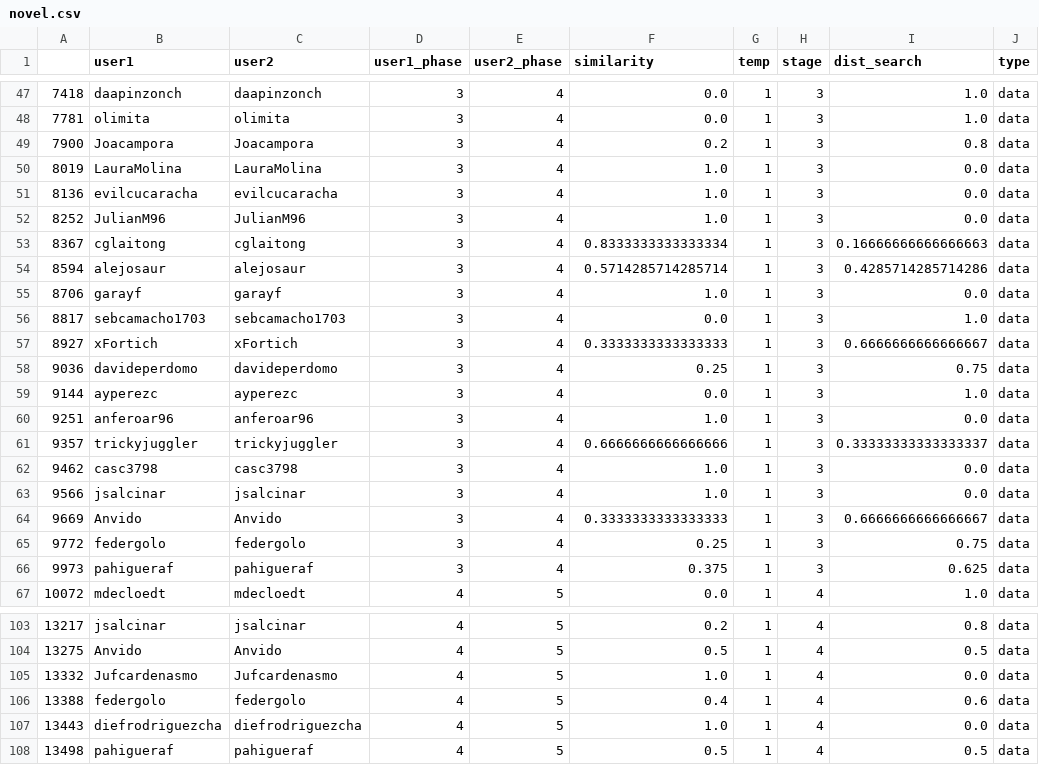
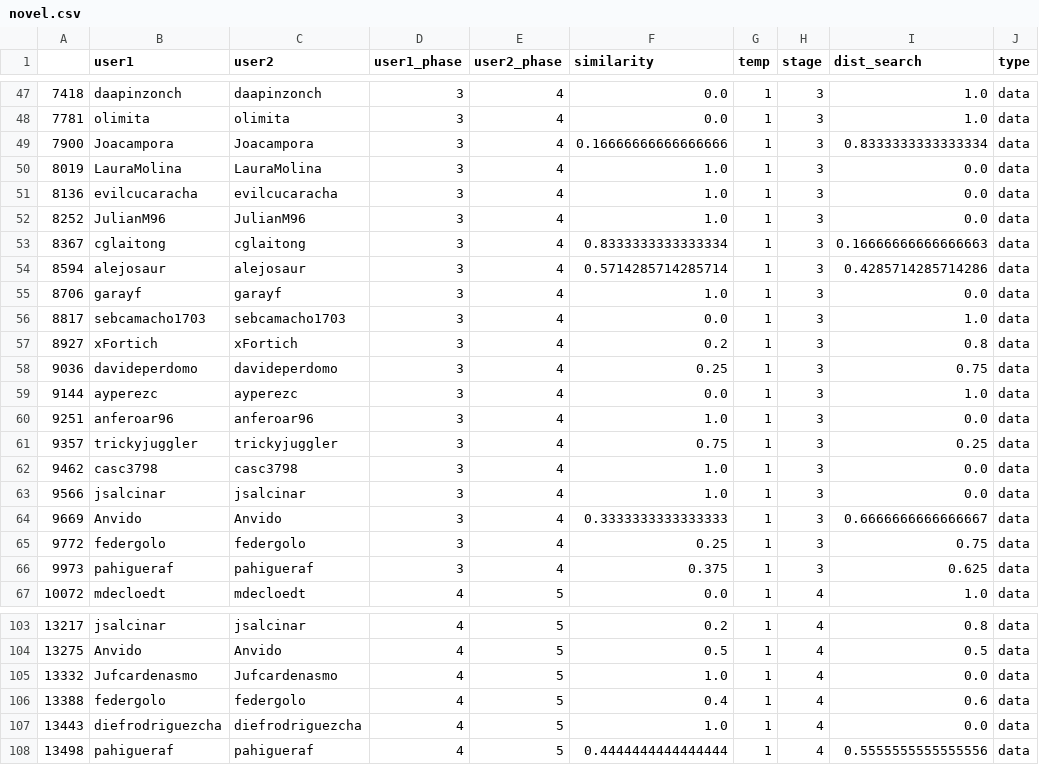
Before and after one commit to ironhacks/fall-2017-analysis, a CSV file: data-analysis/novel.csv, drawn as a sheet; only a part is shown, gaps mark what is left out; the diff covers the shown part only.

```diff
--- a/data-analysis/novel.csv
+++ b/data-analysis/novel.csv
@@ -48,3 +48,3 @@
 7781,olimita,olimita,3,4,0.0,1,3,1.0,data
-7900,Joacampora,Joacampora,3,4,0.2,1,3,0.8,data
+7900,Joacampora,Joacampora,3,4,0.16666666666666666,1,3,0.8333333333333334,data
 8019,LauraMolina,LauraMolina,3,4,1.0,1,3,0.0,data
@@ -56,3 +56,3 @@
 8817,sebcamacho1703,sebcamacho1703,3,4,0.0,1,3,1.0,data
-8927,xFortich,xFortich,3,4,0.3333333333333333,1,3,0.6666666666666667,data
+8927,xFortich,xFortich,3,4,0.2,1,3,0.8,data
 9036,davideperdomo,davideperdomo,3,4,0.25,1,3,0.75,data
@@ -60,3 +60,3 @@
 9251,anferoar96,anferoar96,3,4,1.0,1,3,0.0,data
-9357,trickyjuggler,trickyjuggler,3,4,0.6666666666666666,1,3,0.33333333333333337,data
+9357,trickyjuggler,trickyjuggler,3,4,0.75,1,3,0.25,data
 9462,casc3798,casc3798,3,4,1.0,1,3,0.0,data
@@ -107,2 +107,2 @@
 13443,diefrodriguezcha,diefrodriguezcha,4,5,1.0,1,4,0.0,data
-13498,pahigueraf,pahigueraf,4,5,0.5,1,4,0.5,data
+13498,pahigueraf,pahigueraf,4,5,0.4444444444444444,1,4,0.5555555555555556,data
```
Also changed, not shown: 20 edited cells elsewhere in this file, data-analysis/output2.csv, data-analysis/output_new.csv, 14 other files.
